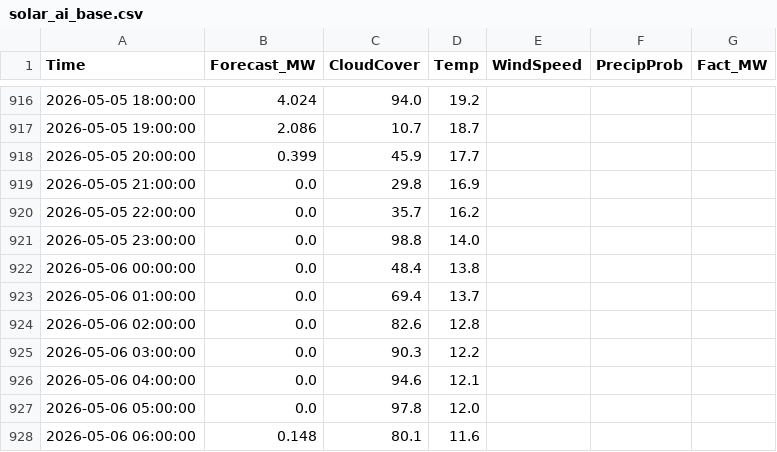
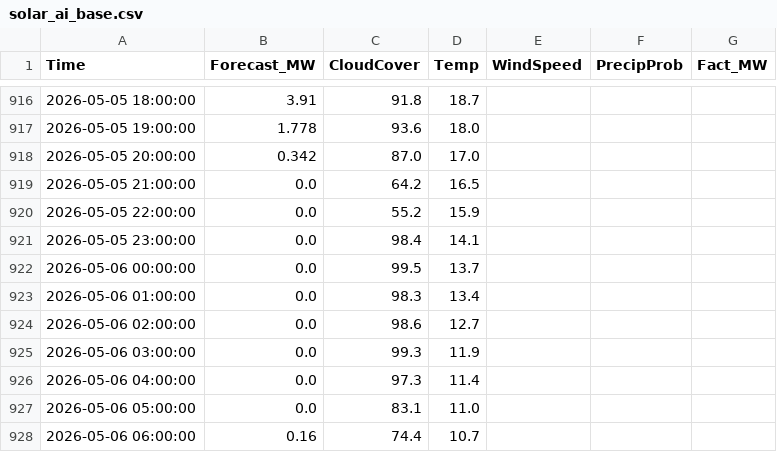
Before and after one commit to SergejKolesnik/Solar-Monitoring-System, a CSV file: solar_ai_base.csv, drawn as a sheet; only a part is shown, gaps mark what is left out; the diff covers the shown part only.

```diff
--- a/solar_ai_base.csv
+++ b/solar_ai_base.csv
@@ -916,13 +916,13 @@ Time,Forecast_MW,CloudCover,Temp,WindSpeed,PrecipProb,Fact_MW
-2026-05-05 18:00:00,4.024,94.0,19.2,,,
-2026-05-05 19:00:00,2.086,10.7,18.7,,,
-2026-05-05 20:00:00,0.399,45.9,17.7,,,
-2026-05-05 21:00:00,0.0,29.8,16.9,,,
-2026-05-05 22:00:00,0.0,35.7,16.2,,,
-2026-05-05 23:00:00,0.0,98.8,14.0,,,
-2026-05-06 00:00:00,0.0,48.4,13.8,,,
-2026-05-06 01:00:00,0.0,69.4,13.7,,,
-2026-05-06 02:00:00,0.0,82.6,12.8,,,
-2026-05-06 03:00:00,0.0,90.3,12.2,,,
-2026-05-06 04:00:00,0.0,94.6,12.1,,,
-2026-05-06 05:00:00,0.0,97.8,12.0,,,
-2026-05-06 06:00:00,0.148,80.1,11.6,,,
+2026-05-05 18:00:00,3.91,91.8,18.7,,,
+2026-05-05 19:00:00,1.778,93.6,18.0,,,
+2026-05-05 20:00:00,0.342,87.0,17.0,,,
+2026-05-05 21:00:00,0.0,64.2,16.5,,,
+2026-05-05 22:00:00,0.0,55.2,15.9,,,
+2026-05-05 23:00:00,0.0,98.4,14.1,,,
+2026-05-06 00:00:00,0.0,99.5,13.7,,,
+2026-05-06 01:00:00,0.0,98.3,13.4,,,
+2026-05-06 02:00:00,0.0,98.6,12.7,,,
+2026-05-06 03:00:00,0.0,99.3,11.9,,,
+2026-05-06 04:00:00,0.0,97.3,11.4,,,
+2026-05-06 05:00:00,0.0,83.1,11.0,,,
+2026-05-06 06:00:00,0.16,74.4,10.7,,,
```
Also changed, not shown: 170 edited cells elsewhere in this file.
